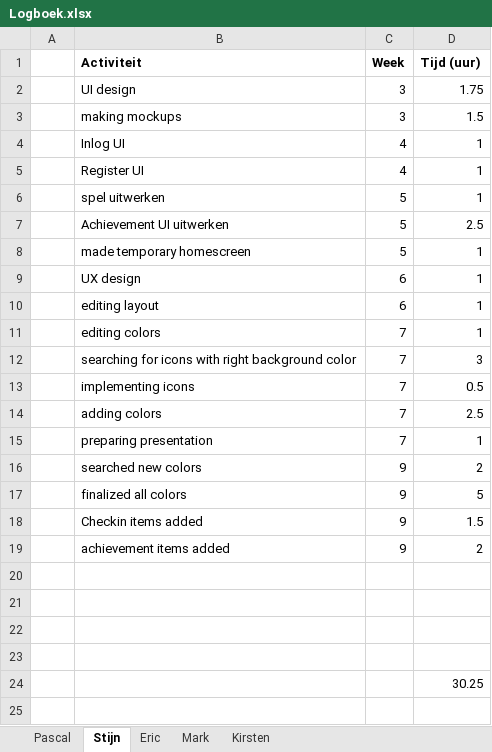
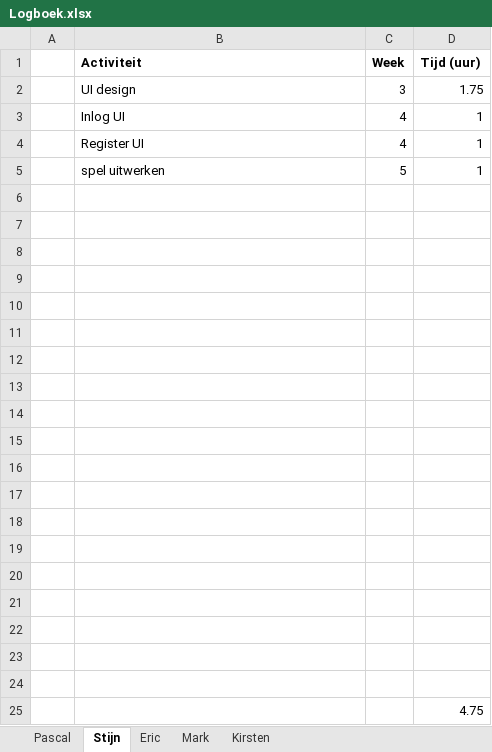
Before and after one commit to panda-assassin/Esstelingthegathering, an Excel workbook: Documents/Logboek.xlsx, sheet Stijn, drawn as a sheet; values as stored, in another font and other column widths than the file's, no borders; removed rows and columns are numbered as before the commit, all else as after; the diff names each change by its address in the sheet, - before the commit and + after, or states it on an @@ line.

```diff
--- a/Documents/Logboek.xlsx (sheet Stijn)
+++ b/Documents/Logboek.xlsx (sheet Stijn)
-row 3:  | making mockups | 3 | 1.5
-row 7:  | Achievement UI uitwerken | 5 | 2.5
-row 8:  | made temporary homescreen | 5 | 1
-row 9:  | UX design | 6 | 1
-row 10:  | editing layout | 6 | 1
-row 11:  | editing colors | 7 | 1
-row 12:  | searching for icons with right background color | 7 | 3
-row 13:  | implementing icons | 7 | 0.5
-row 14:  | adding colors | 7 | 2.5
-row 15:  | preparing presentation | 7 | 1
-row 16:  | searched new colors | 9 | 2
-row 17:  | finalized all colors | 9 | 5
-row 18:  | Checkin items added | 9 | 1.5
-row 19:  | achievement items added | 9 | 2
+row 10: (empty)
+row 11: (empty)
+row 12: (empty)
+row 13: (empty)
+row 14: (empty)
+row 15: (empty)
+row 16: (empty)
+row 17: (empty)
+row 18: (empty)
+row 19: (empty)
+row 20: (empty)
+row 21: (empty)
+row 22: (empty)
+row 23: (empty)
+row 24: (empty)
-D25 (Tijd (uur)): 30.25
+D25 (Tijd (uur)): 4.75
```
Also changed, not shown: sheet Eric, sheet Mark, 2 other files.
